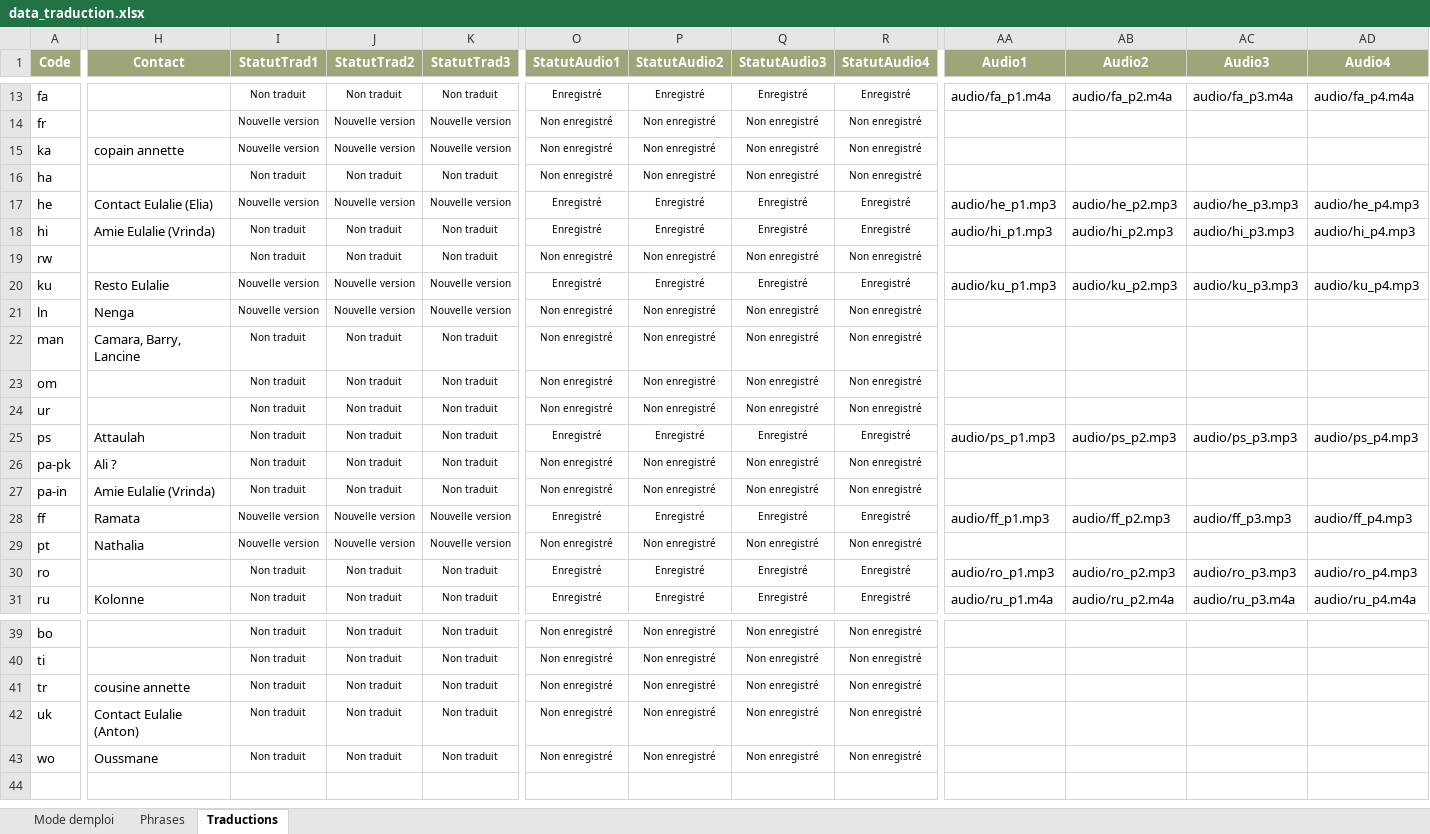
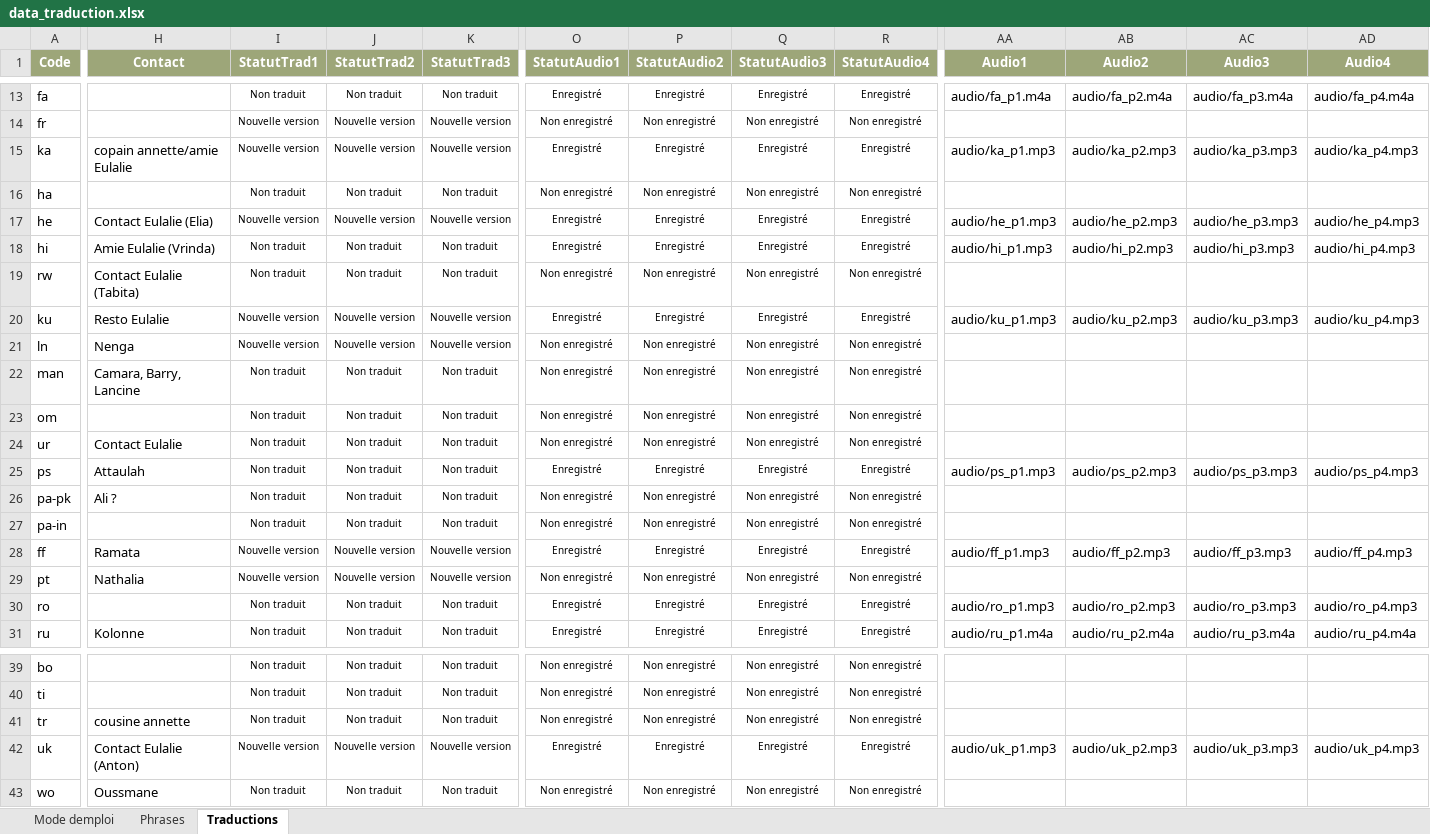
Before and after one commit to oasis-crf/oasis-crf.github.io, an Excel workbook: data_traduction.xlsx, sheet Traductions, drawn as a sheet; only a part is shown, gaps mark what is left out; values as stored, in another font and other column widths than the file's, no borders; conditional formats not drawn; the diff covers the shown part only; the diff names each change by its address in the sheet, - before the commit and + after, or states it on an @@ line.

```diff
--- a/data_traduction.xlsx (sheet Traductions)
+++ b/data_traduction.xlsx (sheet Traductions)
-H15 (Contact): copain annette
+H15 (Contact): copain annette/amie Eulalie
-O15 (StatutAudio1): Non enregistré
+O15 (StatutAudio1): Enregistré
-P15 (StatutAudio2): Non enregistré
+P15 (StatutAudio2): Enregistré
-Q15 (StatutAudio3): Non enregistré
+Q15 (StatutAudio3): Enregistré
-R15 (StatutAudio4): Non enregistré
+R15 (StatutAudio4): Enregistré
-AA15 (Audio1): (empty)
+AA15 (Audio1): audio/ka_p1.mp3
-AB15 (Audio2): (empty)
+AB15 (Audio2): audio/ka_p2.mp3
-AC15 (Audio3): (empty)
+AC15 (Audio3): audio/ka_p3.mp3
-AD15 (Audio4): (empty)
+AD15 (Audio4): audio/ka_p4.mp3
-H19 (Contact): (empty)
+H19 (Contact): Contact Eulalie (Tabita)
-H24 (Contact): (empty)
+H24 (Contact): Contact Eulalie
-H27 (Contact): Amie Eulalie (Vrinda)
+H27 (Contact): (empty)
-I42 (StatutTrad1): Non traduit
+I42 (StatutTrad1): Nouvelle version
-J42 (StatutTrad2): Non traduit
+J42 (StatutTrad2): Nouvelle version
-K42 (StatutTrad3): Non traduit
+K42 (StatutTrad3): Nouvelle version
-O42 (StatutAudio1): Non enregistré
+O42 (StatutAudio1): Enregistré
-P42 (StatutAudio2): Non enregistré
+P42 (StatutAudio2): Enregistré
-Q42 (StatutAudio3): Non enregistré
+Q42 (StatutAudio3): Enregistré
-R42 (StatutAudio4): Non enregistré
+R42 (StatutAudio4): Enregistré
-AA42 (Audio1): (empty)
+AA42 (Audio1): audio/uk_p1.mp3
-AB42 (Audio2): (empty)
+AB42 (Audio2): audio/uk_p2.mp3
-AC42 (Audio3): (empty)
+AC42 (Audio3): audio/uk_p3.mp3
-AD42 (Audio4): (empty)
+AD42 (Audio4): audio/uk_p4.mp3
```
Also changed, not shown: 13 edited cells elsewhere in this sheet, 10 other files.
